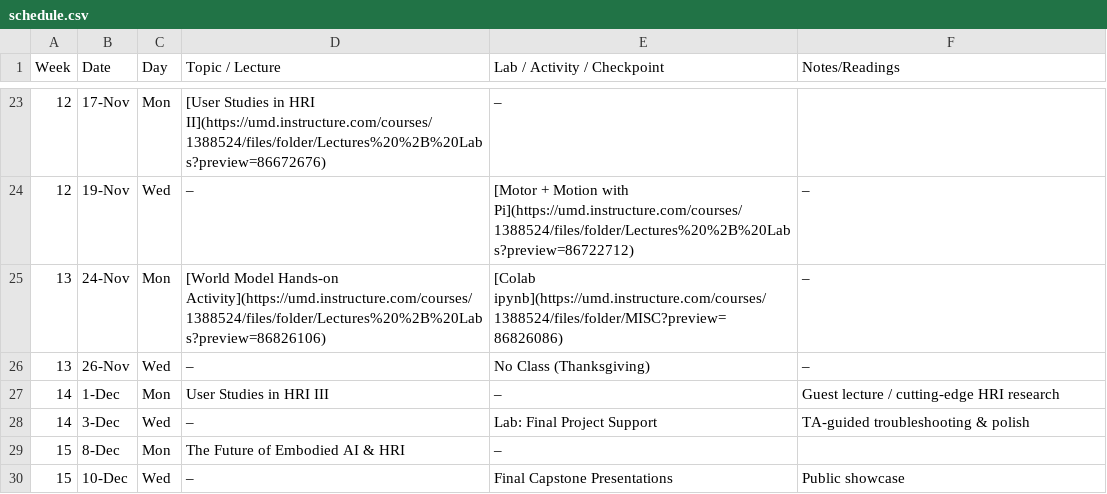
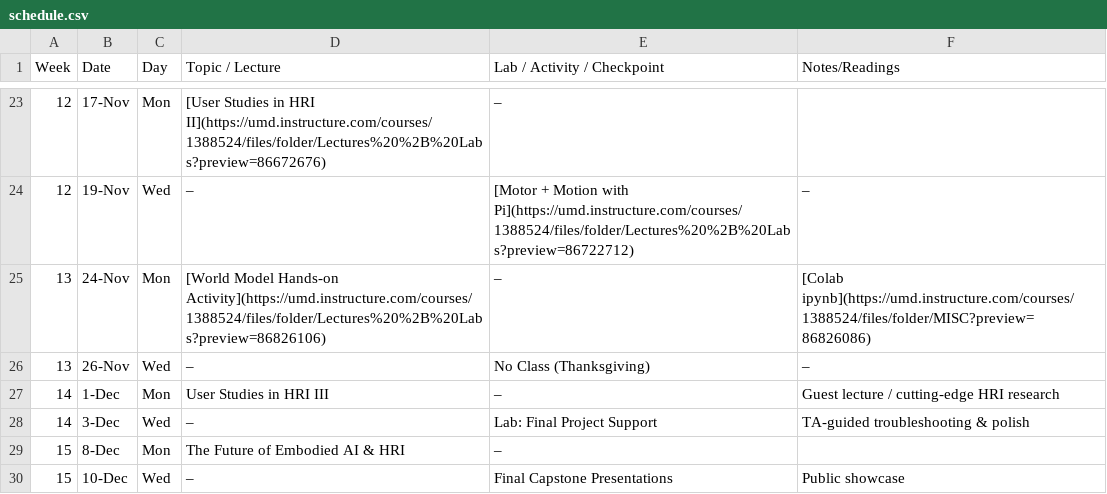
Before and after one commit to billynew/CMSC498J, a CSV file: _data/schedule.csv, drawn as a sheet; only a part is shown, gaps mark what is left out.

Commit message:
update file location

```diff
--- a/_data/schedule.csv
+++ b/_data/schedule.csv
@@ -24,3 +24,3 @@ Week,Date,Day,Topic / Lecture,Lab / Activity / Checkpoint,Notes/Readings
 12,19-Nov,Wed,–,[Motor + Motion with Pi](https://umd.instructure.com/courses/1388524/files/folder/Lectures%20%2B%20Labs?preview=86722712),–
-13,24-Nov,Mon,[World Model Hands-on Activity](https://umd.instructure.com/courses/1388524/files/folder/Lectures%20%2B%20Labs?preview=86826106),[Colab ipynb](https://umd.instructure.com/courses/1388524/files/folder/MISC?preview=86826086),–
+13,24-Nov,Mon,[World Model Hands-on Activity](https://umd.instructure.com/courses/1388524/files/folder/Lectures%20%2B%20Labs?preview=86826106),–,[Colab ipynb](https://umd.instructure.com/courses/1388524/files/folder/MISC?preview=86826086)
 13,26-Nov,Wed,–,No Class (Thanksgiving),–
```
